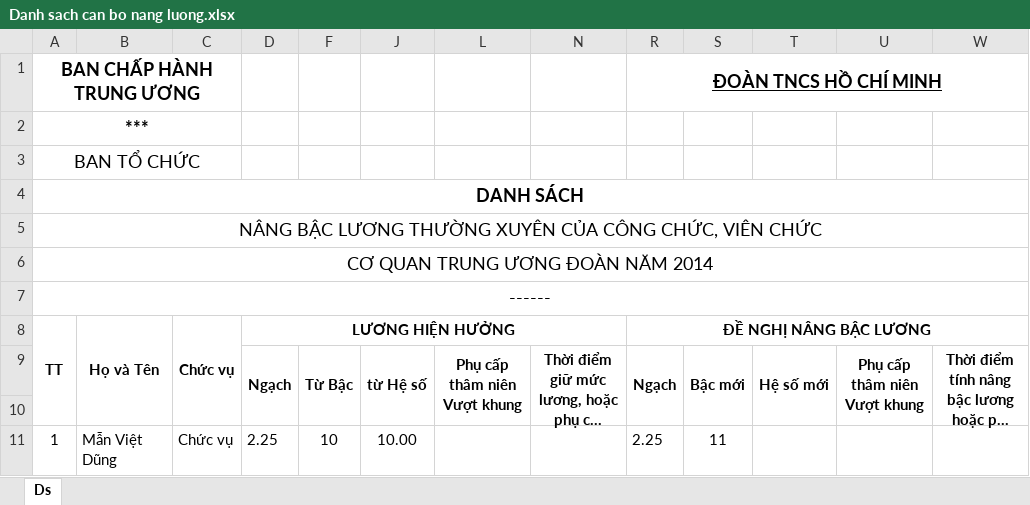
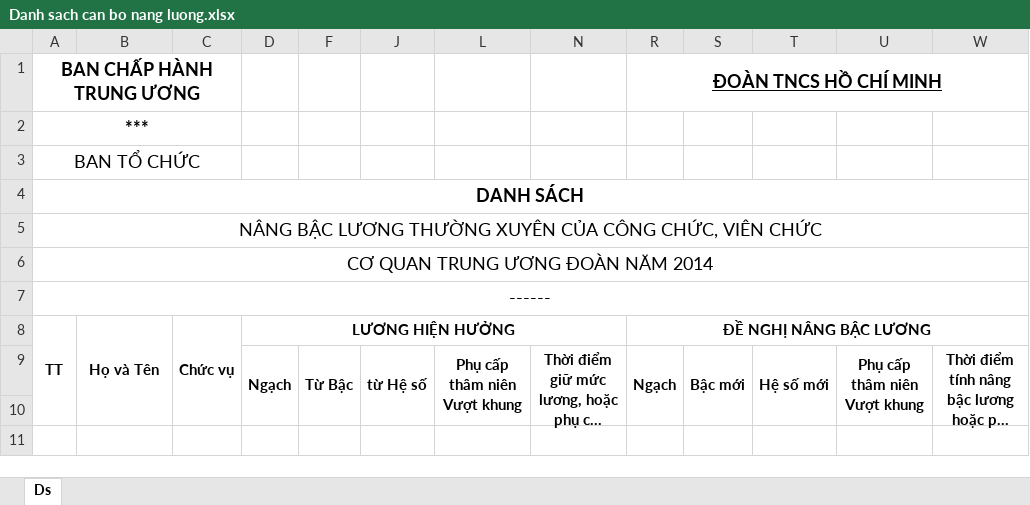
Before and after one commit to viettoan/qlns_utt, an Excel workbook: file_export/nang_luong/Danh sach can bo nang luong.xlsx, sheet Ds, drawn as a sheet; long unchanged cells end in …; values as stored, in another font and other column widths than the file's, no borders; the diff names each change by its address in the sheet, - before the commit and + after, or states it on an @@ line.

```diff
--- a/file_export/nang_luong/Danh sach can bo nang luong.xlsx (sheet Ds)
+++ b/file_export/nang_luong/Danh sach can bo nang luong.xlsx (sheet Ds)
-row 11: 1 | Mẫn Việt Dũng | Chức vụ | 2.25 | 10 | 10.00 |  |  | 2.25 | 11
```
Also changed, not shown: excel/mauSoYeu4-ten-insertdata--NguyenHuuTai.xlsm, file_export/Danh sach dao tao can bo.xlsx, 22 other files.
